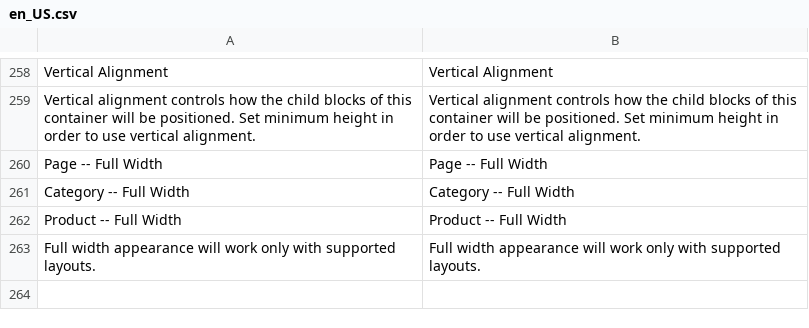
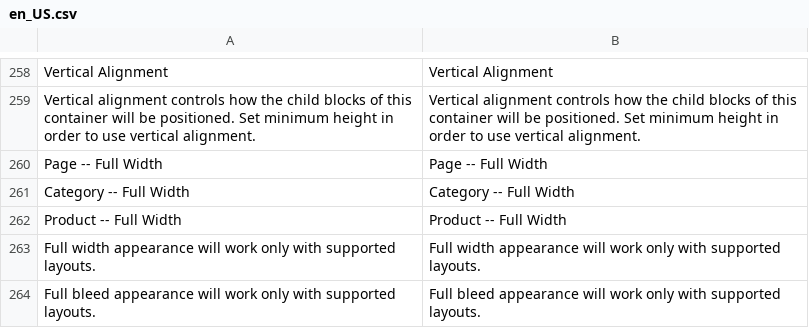
Before and after one commit to magento/magento2-page-builder, a CSV file: app/code/Magento/PageBuilder/i18n/en_US.csv, drawn as a sheet; only a part is shown, gaps mark what is left out; the diff names each change by its address in the sheet, - before the commit and + after, or states it on an @@ line.

Commit message:
MC-3146: Add new row appearances to configuration
- Add missing translation

```diff
--- a/app/code/Magento/PageBuilder/i18n/en_US.csv
+++ b/app/code/Magento/PageBuilder/i18n/en_US.csv
+row 264: Full bleed appearance will work only with supported layouts. | Full bleed appearance will work only with supported layouts.
```
